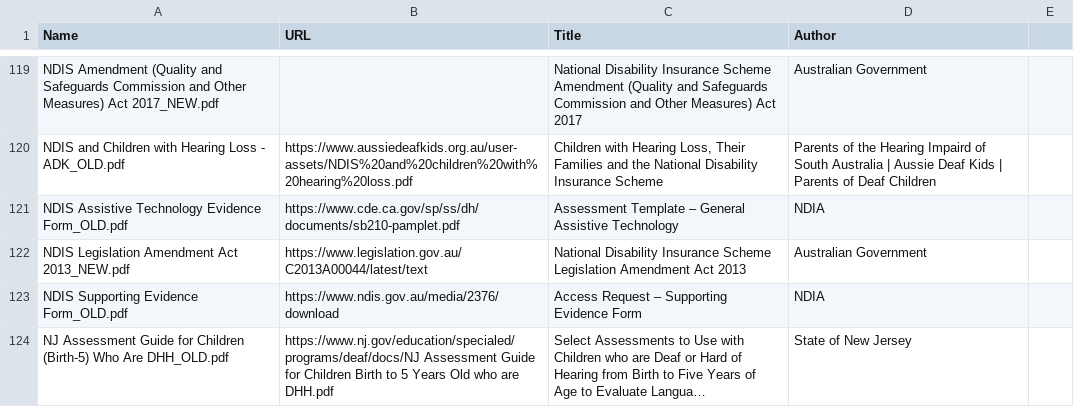
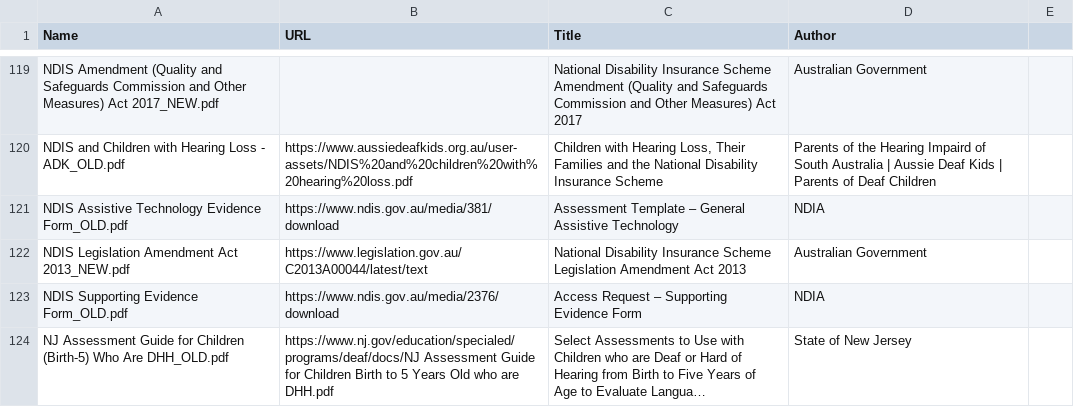
Before and after one commit to Rowan-Clarke/COMP-PACE-PODC, a CSV file: storage/data/PDFs/metadata.csv, drawn as a sheet; only a part is shown, gaps mark what is left out; long unchanged cells end in …; the diff covers the shown part only.

```diff
--- a/storage/data/PDFs/metadata.csv
+++ b/storage/data/PDFs/metadata.csv
@@ -129 +129 @@ NDIS and Children with Hearing Loss - ADK_OLD.pdf,https://www.aussiedeafkids.org
-NDIS Assistive Technology Evidence Form_OLD.pdf,https://www.cde.ca.gov/sp/ss/dh/documents/sb210-pamplet.pdf,Assessment Template – General Assistive Technology,NDIA
+NDIS Assistive Technology Evidence Form_OLD.pdf,https://www.ndis.gov.au/media/381/download,Assessment Template – General Assistive Technology,NDIA,
```
Also changed, not shown: 92 edited cells elsewhere in this file, 46 other files.
